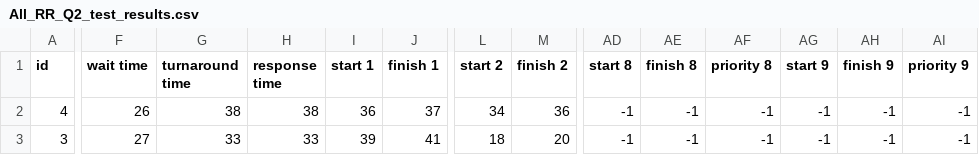
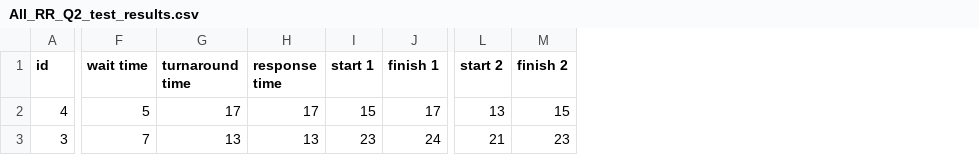
Before and after one commit to mattjax16/CS337-Operating-Systems, a CSV file: Projects/Proj2/data/Combined_Data/All_RR_Q2_test_results.csv, drawn as a sheet; only a part is shown, gaps mark what is left out; the diff covers the shown part only; the diff names each change by its address in the sheet, - before the commit and + after, or states it on an @@ line.

```diff
--- a/Projects/Proj2/data/Combined_Data/All_RR_Q2_test_results.csv
+++ b/Projects/Proj2/data/Combined_Data/All_RR_Q2_test_results.csv
-column AD (start 8), rows 2-3: -1 | -1
-column AE (finish 8), rows 2-3: -1 | -1
-column AF (priority 8), rows 2-3: -1 | -1
-column AG (start 9), rows 2-3: -1 | -1
-column AH (finish 9), rows 2-3: -1 | -1
-column AI (priority 9), rows 2-3: -1 | -1
-F2 (wait time): 26
+F2 (wait time): 5
-G2 (turnaround time): 38
+G2 (turnaround time): 17
-H2 (response time): 38
+H2 (response time): 17
-I2 (start 1): 36
+I2 (start 1): 15
-J2 (finish 1): 37
+J2 (finish 1): 17
-L2 (start 2): 34
+L2 (start 2): 13
-M2 (finish 2): 36
+M2 (finish 2): 15
-F3 (wait time): 27
+F3 (wait time): 7
-G3 (turnaround time): 33
+G3 (turnaround time): 13
-H3 (response time): 33
+H3 (response time): 13
-I3 (start 1): 39
+I3 (start 1): 23
-J3 (finish 1): 41
+J3 (finish 1): 24
-L3 (start 2): 18
+L3 (start 2): 21
-M3 (finish 2): 20
+M3 (finish 2): 23
```
Also changed, not shown: 65 edited cells elsewhere in this file, Projects/Proj2/data/CPU_Data/CPU_RR_Q2_test_results.csv, 2 other files.
